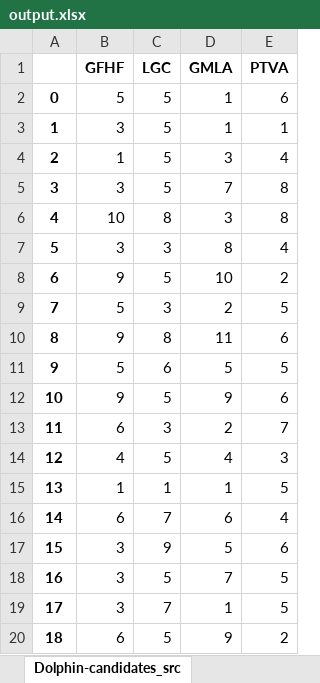
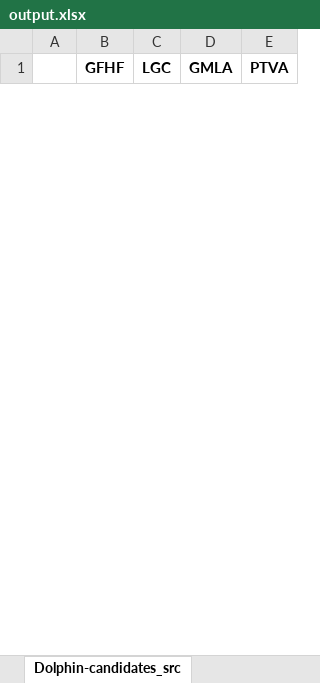
Before and after one commit to soumen-pradhan/src_infection_labelling, an Excel workbook: output/output.xlsx, sheet Dolphin-candidates_src, drawn as a sheet; only a part is shown; values as stored, in another font and other column widths than the file's, no borders; removed rows and columns are numbered as before the commit, all else as after; the diff covers the shown part only; the diff names each change by its address in the sheet, - before the commit and + after, or states it on an @@ line.

```diff
--- a/output/output.xlsx (sheet Dolphin-candidates_src)
+++ b/output/output.xlsx (sheet Dolphin-candidates_src)
-row 2: 0 | 5 | 5 | 1 | 6
-row 3: 1 | 3 | 5 | 1 | 1
-row 4: 2 | 1 | 5 | 3 | 4
-row 5: 3 | 3 | 5 | 7 | 8
-row 6: 4 | 10 | 8 | 3 | 8
-row 7: 5 | 3 | 3 | 8 | 4
-row 8: 6 | 9 | 5 | 10 | 2
-row 9: 7 | 5 | 3 | 2 | 5
-row 10: 8 | 9 | 8 | 11 | 6
-row 11: 9 | 5 | 6 | 5 | 5
-row 12: 10 | 9 | 5 | 9 | 6
-row 13: 11 | 6 | 3 | 2 | 7
-row 14: 12 | 4 | 5 | 4 | 3
-row 15: 13 | 1 | 1 | 1 | 5
-row 16: 14 | 6 | 7 | 6 | 4
-row 17: 15 | 3 | 9 | 5 | 6
-row 18: 16 | 3 | 5 | 7 | 5
-row 19: 17 | 3 | 7 | 1 | 5
-row 20: 18 | 6 | 5 | 9 | 2
```
Also changed, not shown: 30 added rows and 31 removed rows elsewhere in this sheet, sheet albert barabasi-candidates_src, sheet erdos renyi-candidates_src, sheet Adjective Noun-candidates_src, sheet Football-candidates_src, sheet Karate-candidates_src, sheet execution_time, 1 more sheet, other sheet tabs, 7 other files.
